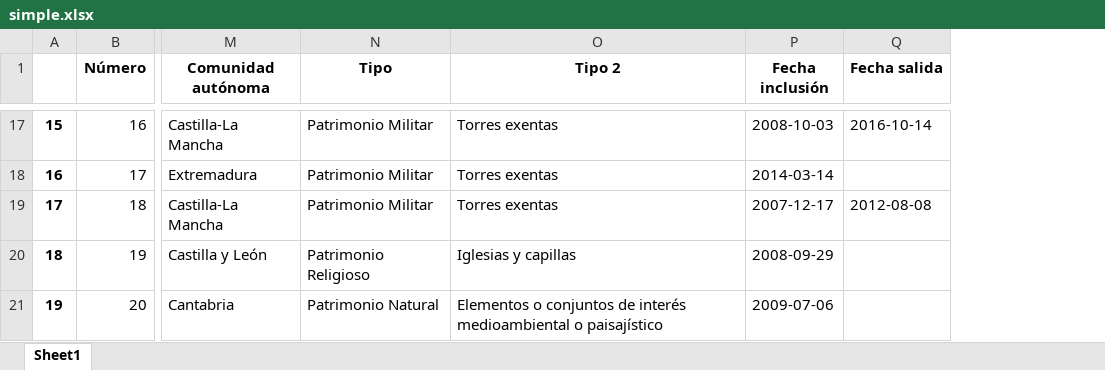
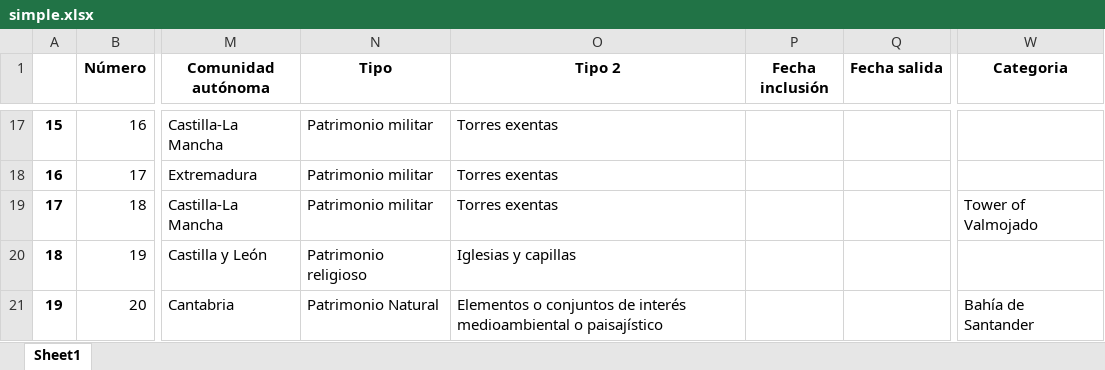
Before and after one commit to miguel-angel-monjas/red_list, an Excel workbook: simple.xlsx, sheet Sheet1, drawn as a sheet; only a part is shown, gaps mark what is left out; values as stored, in another font and other column widths than the file's, no borders; the diff covers the shown part only; the diff names each change by its address in the sheet, - before the commit and + after, or states it on an @@ line.

```diff
--- a/simple.xlsx (sheet Sheet1)
+++ b/simple.xlsx (sheet Sheet1)
+column W (Categoria), rows 19-21: Tower of Valmojado |  | Bahía de Santander
-N17:N19 (Tipo): Patrimonio Militar
+N17:N19 (Tipo): Patrimonio militar
-P17 (Fecha inclusión): 2008-10-03
+P17 (Fecha inclusión): (empty)
-Q17 (Fecha salida): 2016-10-14
+Q17 (Fecha salida): (empty)
-P18 (Fecha inclusión): 2014-03-14
+P18 (Fecha inclusión): (empty)
-P19 (Fecha inclusión): 2007-12-17
+P19 (Fecha inclusión): (empty)
-Q19 (Fecha salida): 2012-08-08
+Q19 (Fecha salida): (empty)
-N20 (Tipo): Patrimonio Religioso
+N20 (Tipo): Patrimonio religioso
-P20 (Fecha inclusión): 2008-09-29
+P20 (Fecha inclusión): (empty)
-P21 (Fecha inclusión): 2009-07-06
+P21 (Fecha inclusión): (empty)
```
Also changed, not shown: 1716 edited cells elsewhere in this sheet, 1 other file.
